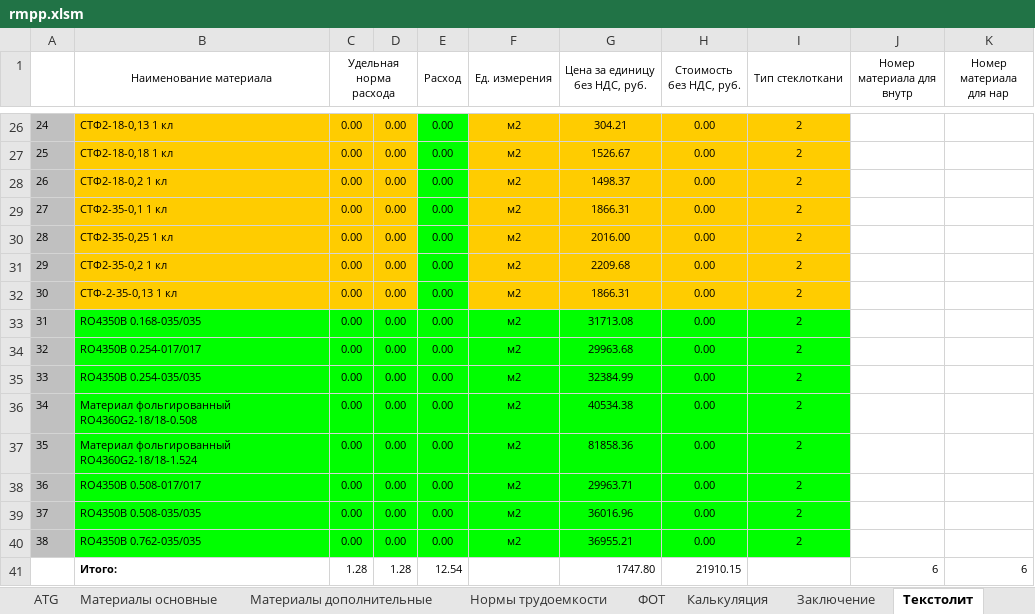
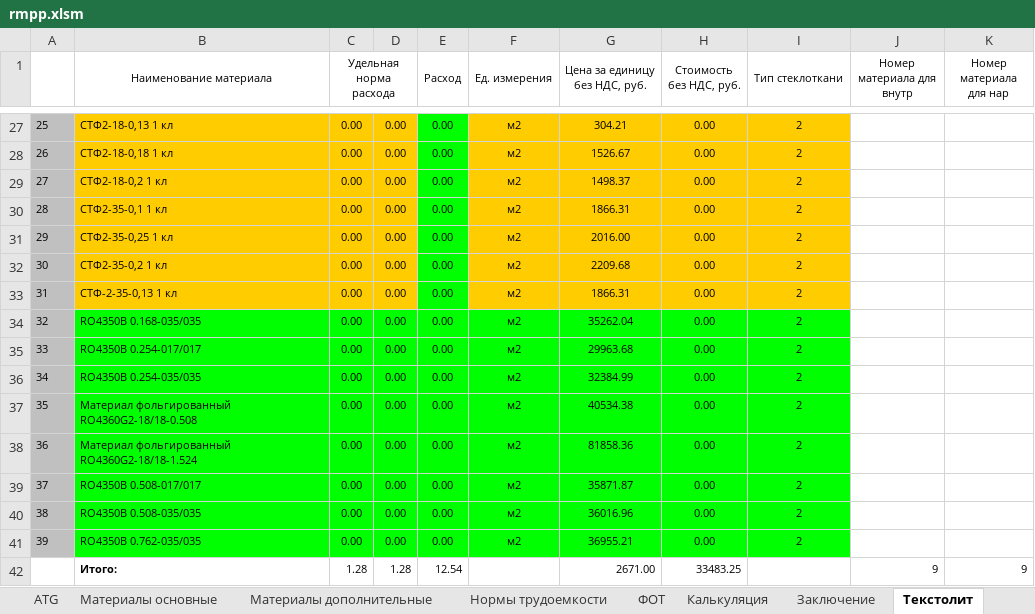
Before and after one commit to GGF/baza4, an Excel workbook: classes/orders/posintz/view/rmpp.xlsm, sheet Текстолит, drawn as a sheet; only a part is shown, gaps mark what is left out; values as stored, in another font and other column widths than the file's, no borders; addresses are those after the commit; the diff covers the shown part only; the diff names each change by its address in the sheet, - before the commit and + after, or states it on an @@ line.

```diff
--- a/classes/orders/posintz/view/rmpp.xlsm (sheet Текстолит)
+++ b/classes/orders/posintz/view/rmpp.xlsm (sheet Текстолит)
@@ column A renumbered between rows 24 and 41 @@
-G34 (Цена за единицу без НДС, руб.): 31713.08
+G34 (Цена за единицу без НДС, руб.): 35262.04
-G39 (Цена за единицу без НДС, руб.): 29963.71
+G39 (Цена за единицу без НДС, руб.): 35871.87
-G42 (Цена за единицу без НДС, руб.): 1747.80
+G42 (Цена за единицу без НДС, руб.): 2671.00
-H42 (Стоимость без НДС, руб.): 21910.15
+H42 (Стоимость без НДС, руб.): 33483.25
-J42 (Номер материала для внутр): 6
+J42 (Номер материала для внутр): 9
-K42 (Номер материала для нар): 6
+K42 (Номер материала для нар): 9
```
Also changed, not shown: 1 added row and 19 edited cells elsewhere in this sheet, sheet Материалы основные, sheet Материалы дополнительные, sheet Расчет, sheet Калькуляция, sheet Заключение, formulas that keep their value, hidden cells, charts or pictures, classes/orders/posintz/view/rdpp.xlsm, 3 other files.
